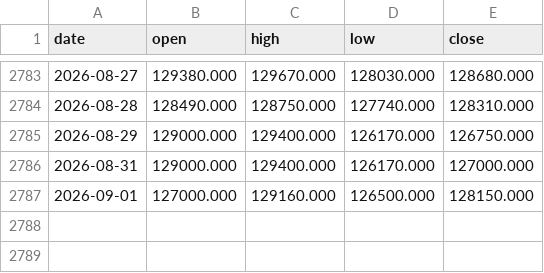
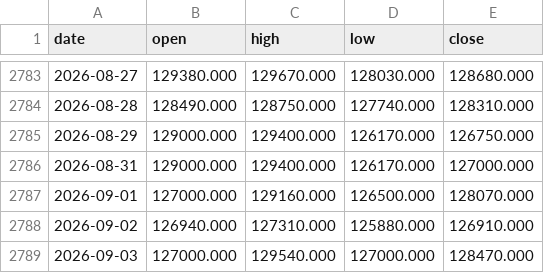
Before and after one commit to hyunjafan-creator/commodity_dashboard, a CSV file: data/ni0.csv, drawn as a sheet; only a part is shown, gaps mark what is left out.

```diff
--- a/data/ni0.csv
+++ b/data/ni0.csv
@@ -2786,2 +2786,4 @@ date,open,high,low,close
 2026-08-31,129000.000,129400.000,126170.000,127000.000
-2026-09-01,127000.000,129160.000,126500.000,128150.000
+2026-09-01,127000.000,129160.000,126500.000,128070.000
+2026-09-02,126940.000,127310.000,125880.000,126910.000
+2026-09-03,127000.000,129540.000,127000.000,128470.000
```
Also changed, not shown: data/ad0.csv, data/dram.csv, 33 other files.
